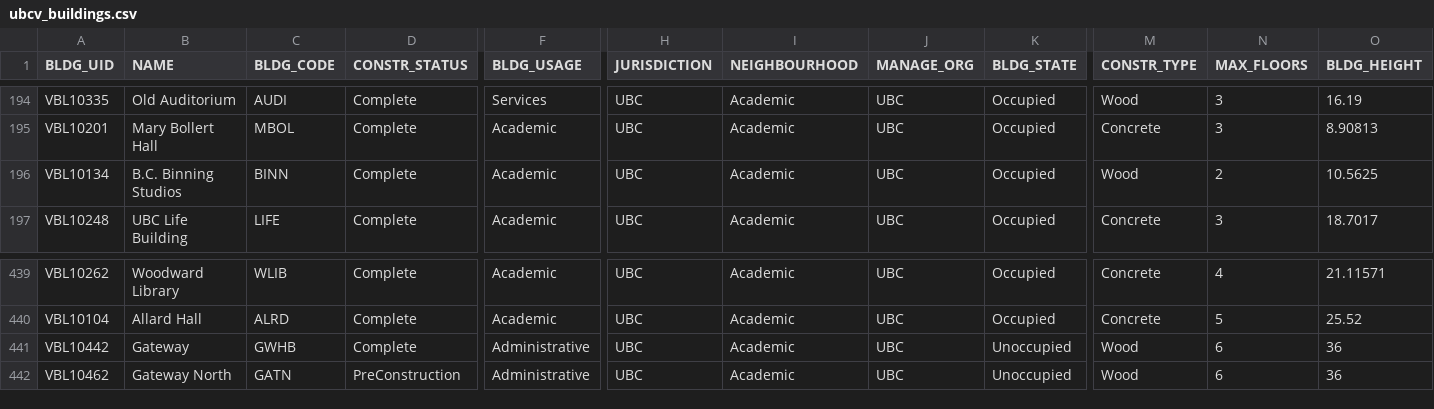
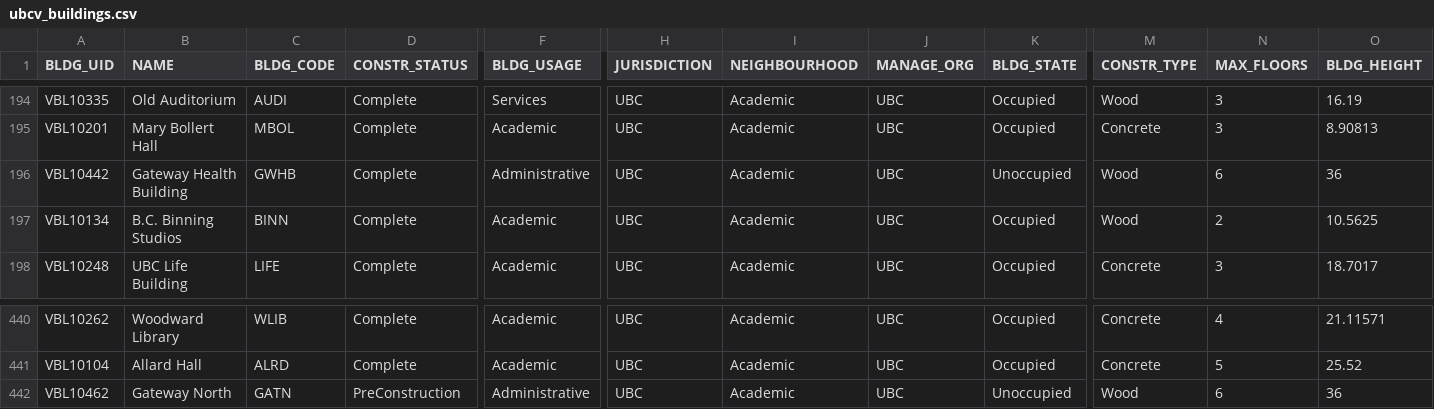
Before and after one commit to UBCGeodata/ubc-geospatial-opendata, a CSV file: ubcv/locations/csv/ubcv_buildings.csv, drawn as a sheet; only a part is shown, gaps mark what is left out; removed rows and columns are numbered as before the commit, all else as after; rows hold the shown columns only; the diff names each change by its address in the sheet, - before the commit and + after, or states it on an @@ line.

```diff
--- a/ubcv/locations/csv/ubcv_buildings.csv
+++ b/ubcv/locations/csv/ubcv_buildings.csv
+row 196: VBL10442 | Gateway Health Building | GWHB | Complete | Administrative | UBC | Academic | UBC | Unoccupied | Wood | 6 | 36
-row 441: VBL10442 | Gateway | GWHB | Complete | Administrative | UBC | Academic | UBC | Unoccupied | Wood | 6 | 36
```
Also changed, not shown: ubcv/locations/csv/ubcv_address.csv, ubcv/locations/csv/ubcv_buildings_simple.csv, 7 other files.
